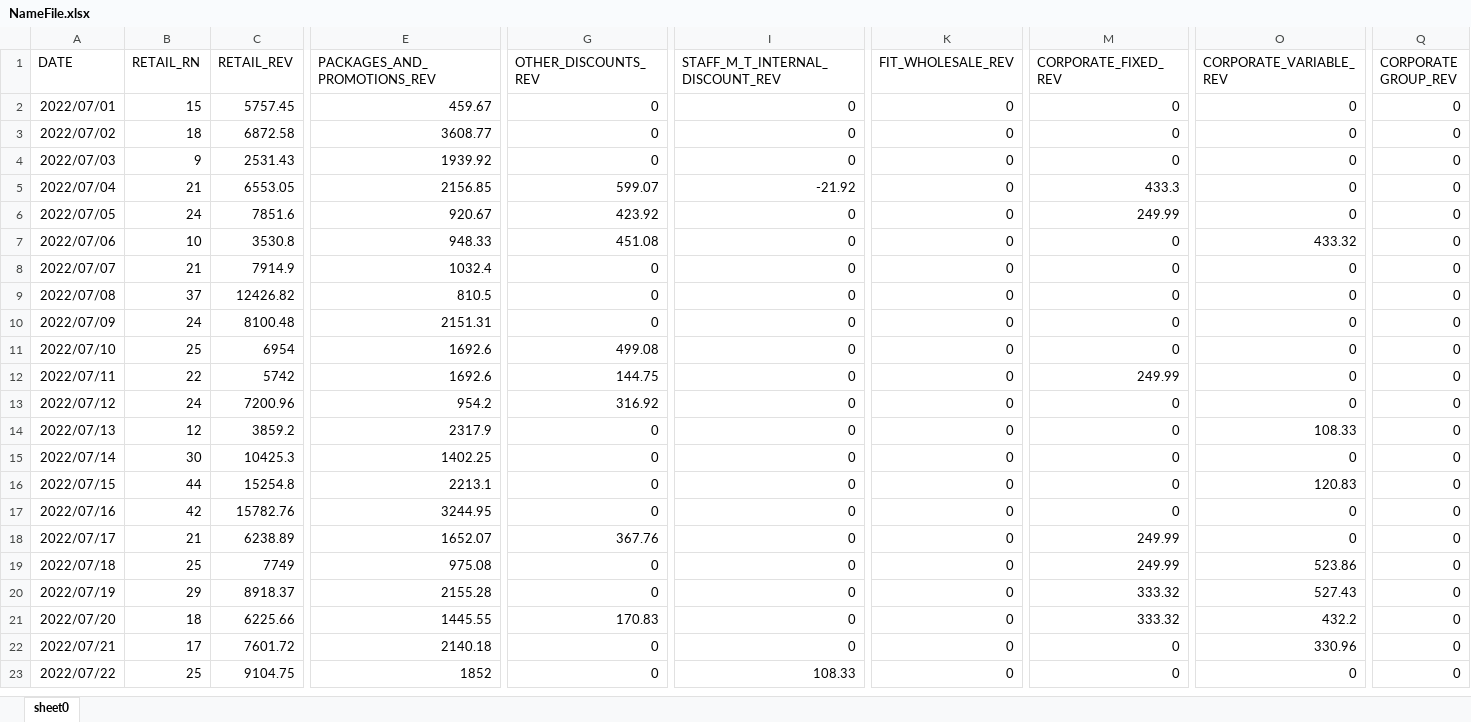
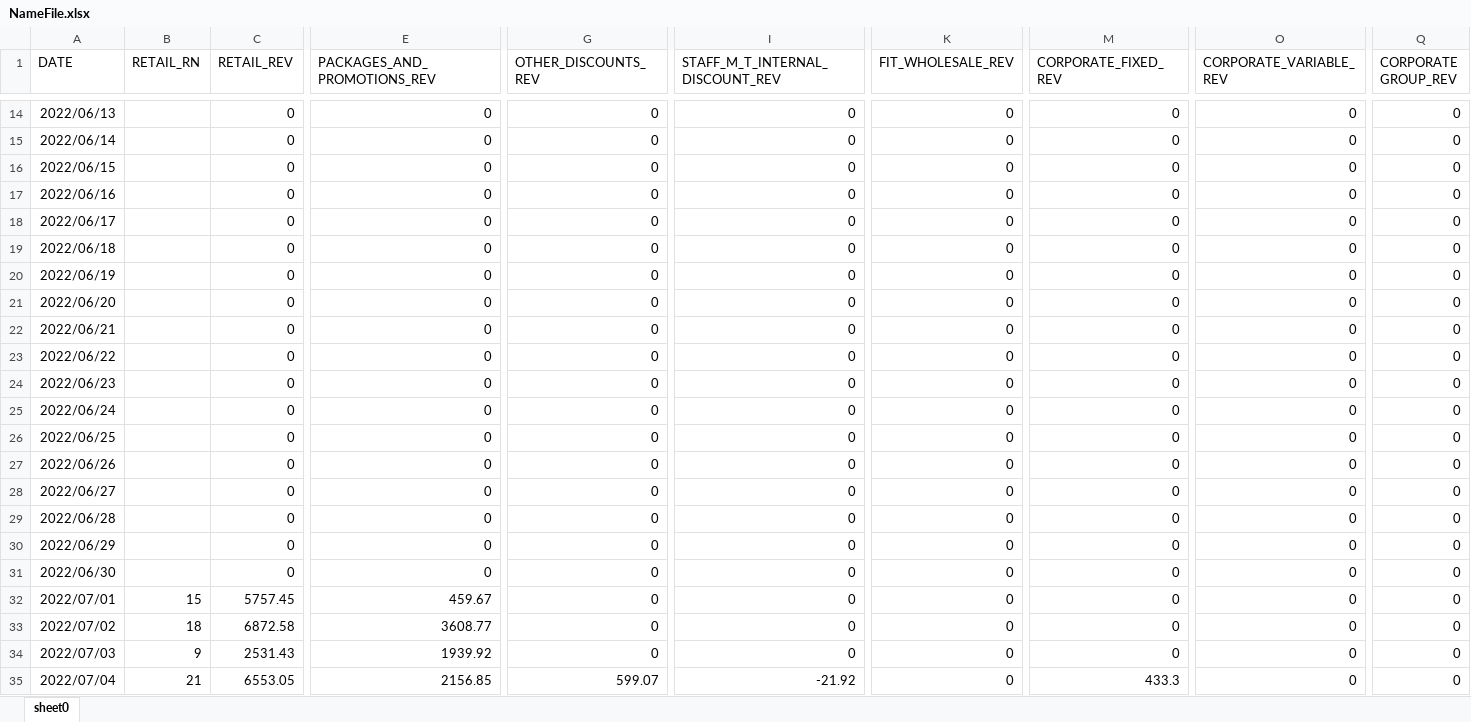
Before and after one commit to carmenjuyo/.converterstreamlit, an Excel workbook: NameFile.xlsx, sheet sheet0, drawn as a sheet; only a part is shown, gaps mark what is left out; the shorter side is filled out with more unchanged rows; values as stored, in another font and other column widths than the file's, no borders; rows hold the shown columns only; the diff covers the shown part only; the diff names each change by its address in the sheet, - before the commit and + after, or states it on an @@ line.

```diff
--- a/NameFile.xlsx (sheet sheet0)
+++ b/NameFile.xlsx (sheet sheet0)
+row 14: 2022/06/13 |  | 0 | 0 | 0 | 0 | 0 | 0 | 0 | 0
+row 15: 2022/06/14 |  | 0 | 0 | 0 | 0 | 0 | 0 | 0 | 0
+row 16: 2022/06/15 |  | 0 | 0 | 0 | 0 | 0 | 0 | 0 | 0
+row 17: 2022/06/16 |  | 0 | 0 | 0 | 0 | 0 | 0 | 0 | 0
+row 18: 2022/06/17 |  | 0 | 0 | 0 | 0 | 0 | 0 | 0 | 0
+row 19: 2022/06/18 |  | 0 | 0 | 0 | 0 | 0 | 0 | 0 | 0
+row 20: 2022/06/19 |  | 0 | 0 | 0 | 0 | 0 | 0 | 0 | 0
+row 21: 2022/06/20 |  | 0 | 0 | 0 | 0 | 0 | 0 | 0 | 0
+row 22: 2022/06/21 |  | 0 | 0 | 0 | 0 | 0 | 0 | 0 | 0
+row 23: 2022/06/22 |  | 0 | 0 | 0 | 0 | 0 | 0 | 0 | 0
+row 24: 2022/06/23 |  | 0 | 0 | 0 | 0 | 0 | 0 | 0 | 0
+row 25: 2022/06/24 |  | 0 | 0 | 0 | 0 | 0 | 0 | 0 | 0
+row 26: 2022/06/25 |  | 0 | 0 | 0 | 0 | 0 | 0 | 0 | 0
+row 27: 2022/06/26 |  | 0 | 0 | 0 | 0 | 0 | 0 | 0 | 0
+row 28: 2022/06/27 |  | 0 | 0 | 0 | 0 | 0 | 0 | 0 | 0
+row 29: 2022/06/28 |  | 0 | 0 | 0 | 0 | 0 | 0 | 0 | 0
+row 30: 2022/06/29 |  | 0 | 0 | 0 | 0 | 0 | 0 | 0 | 0
+row 31: 2022/06/30 |  | 0 | 0 | 0 | 0 | 0 | 0 | 0 | 0
```
Also changed, not shown: 12 added rows elsewhere in this sheet, 2 other files.
